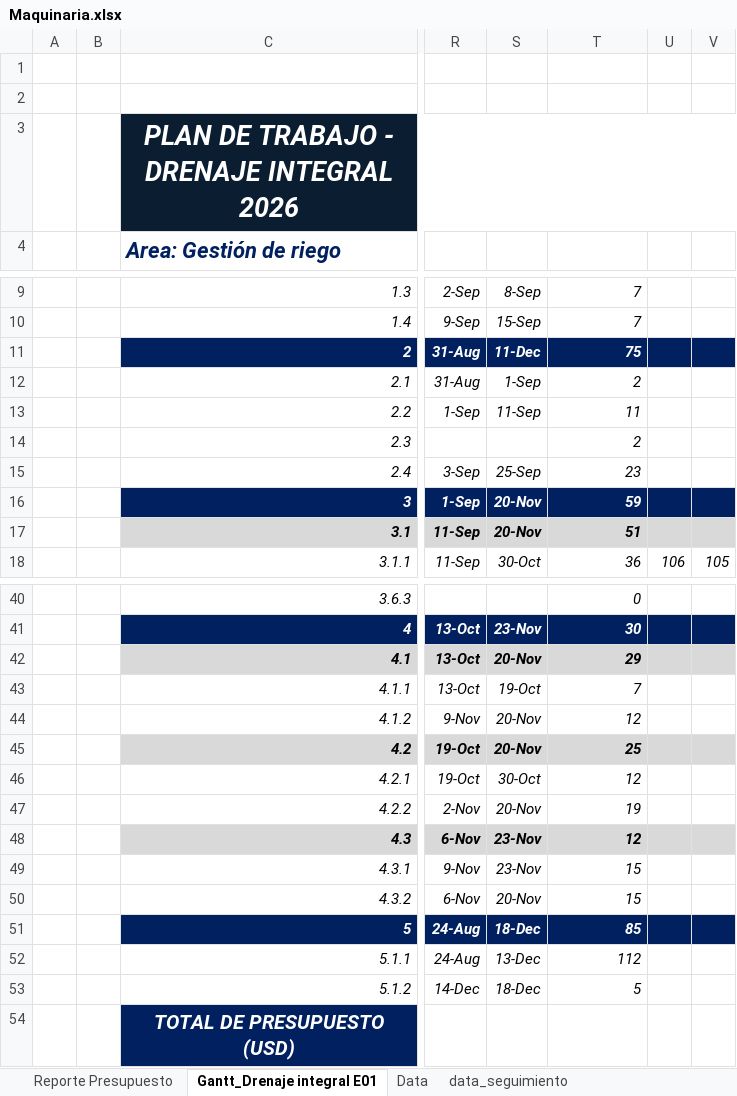
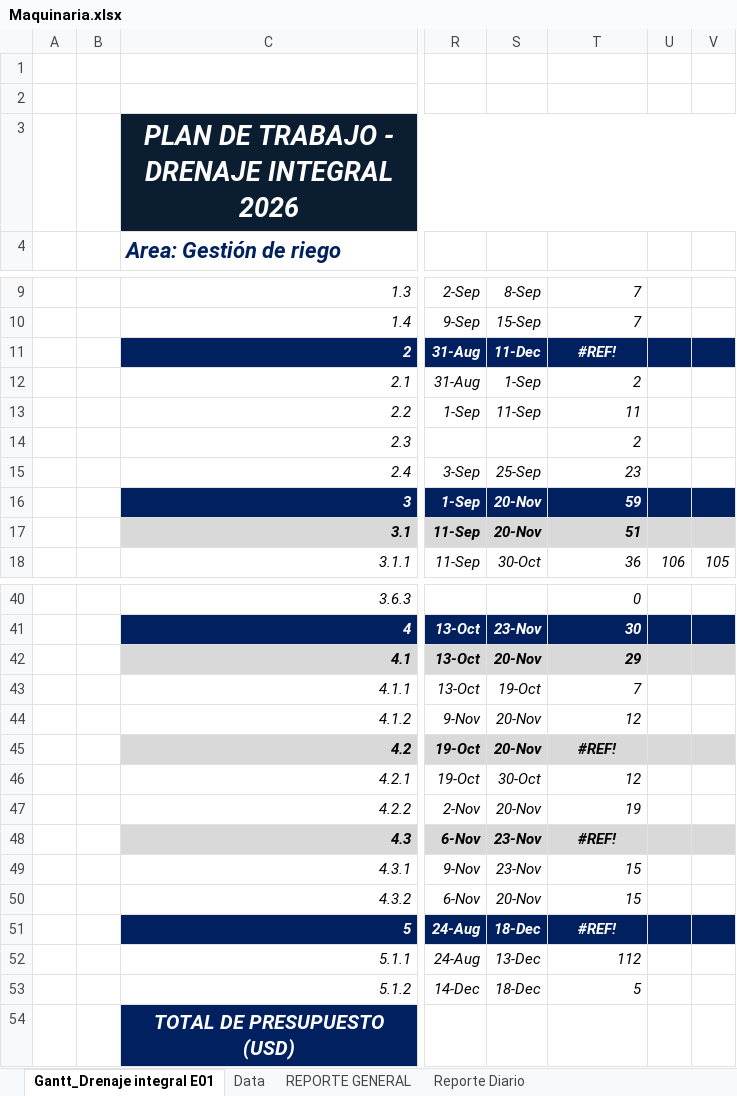
Before and after one commit to linderCasas/Drenaje, an Excel workbook: Maquinaria.xlsx, sheet Gantt_Drenaje integral E01, drawn as a sheet; only a part is shown, gaps mark what is left out; values as stored, in another font and other column widths than the file's, no borders; the diff names each change by its address in the sheet, - before the commit and + after, or states it on an @@ line.

```diff
--- a/Maquinaria.xlsx (sheet Gantt_Drenaje integral E01)
+++ b/Maquinaria.xlsx (sheet Gantt_Drenaje integral E01)
-sheet tab: Reporte Presupuesto
-sheet tab: data_seguimiento
+sheet tab: REPORTE GENERAL
-T11: 75
+T11: #REF!
-T11 alignment: right
+T11 alignment: center
-T45: 25
+T45: #REF!
-T45 alignment: right
+T45 alignment: center
-T48: 12
+T48: #REF!
-T48 alignment: right
+T48 alignment: center
-T51: 85
+T51: #REF!
-T51 alignment: right
+T51 alignment: center
```
Also changed, not shown: sheet Data, sheet Costo Histórico, sheet Proyeccion de adicional, sheet Reporte Diario Proyección, sheet UBIGEO vs OC, sheet Reporte Diario, other sheet tabs, formulas that keep their value, hidden cells, charts or pictures, 3 other files.
